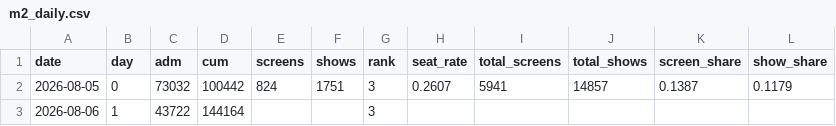
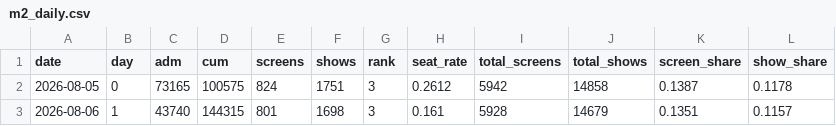
Before and after one commit to AndyWallstreet/buzztrend, a CSV file: data/hatchuping/m2_daily.csv, drawn as a sheet.

Commit message:
boxoffice: official KOBIS rows for 8/5-8/6 incl screens/shares (via user Chrome)

```diff
--- a/data/hatchuping/m2_daily.csv
+++ b/data/hatchuping/m2_daily.csv
@@ -1,3 +1,3 @@
 date,day,adm,cum,screens,shows,rank,seat_rate,total_screens,total_shows,screen_share,show_share
-2026-08-05,0,73032,100442,824,1751,3,0.2607,5941,14857,0.1387,0.1179
-2026-08-06,1,43722,144164,,,3,,,,,
+2026-08-05,0,73165,100575,824,1751,3,0.2612,5942,14858,0.1387,0.1178
+2026-08-06,1,43740,144315,801,1698,3,0.161,5928,14679,0.1351,0.1157
```
Also changed, not shown: 1 other file.
